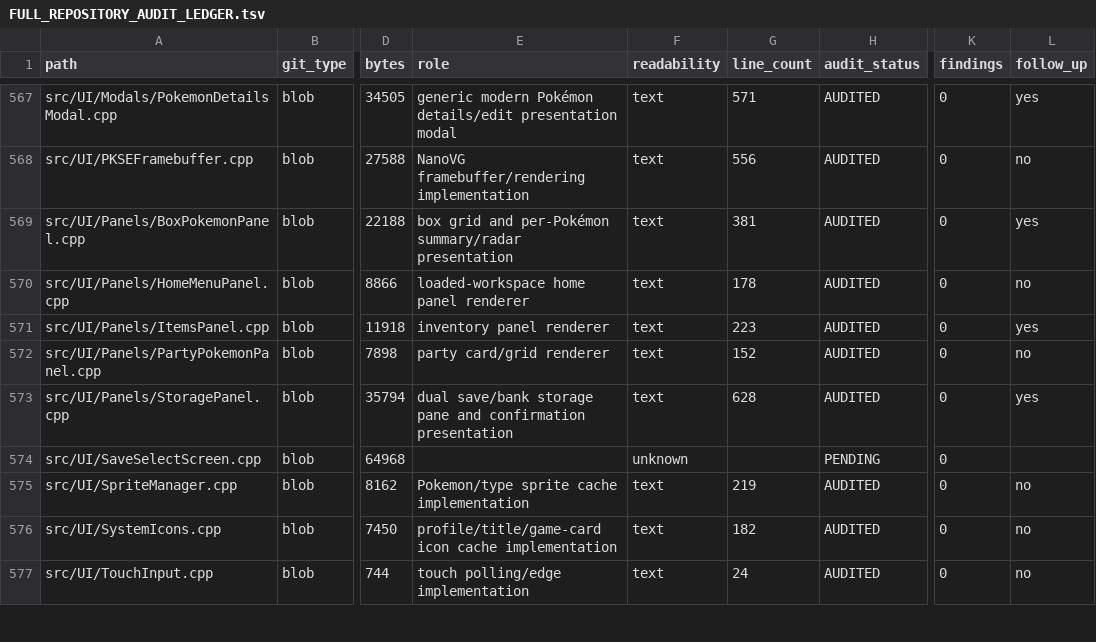
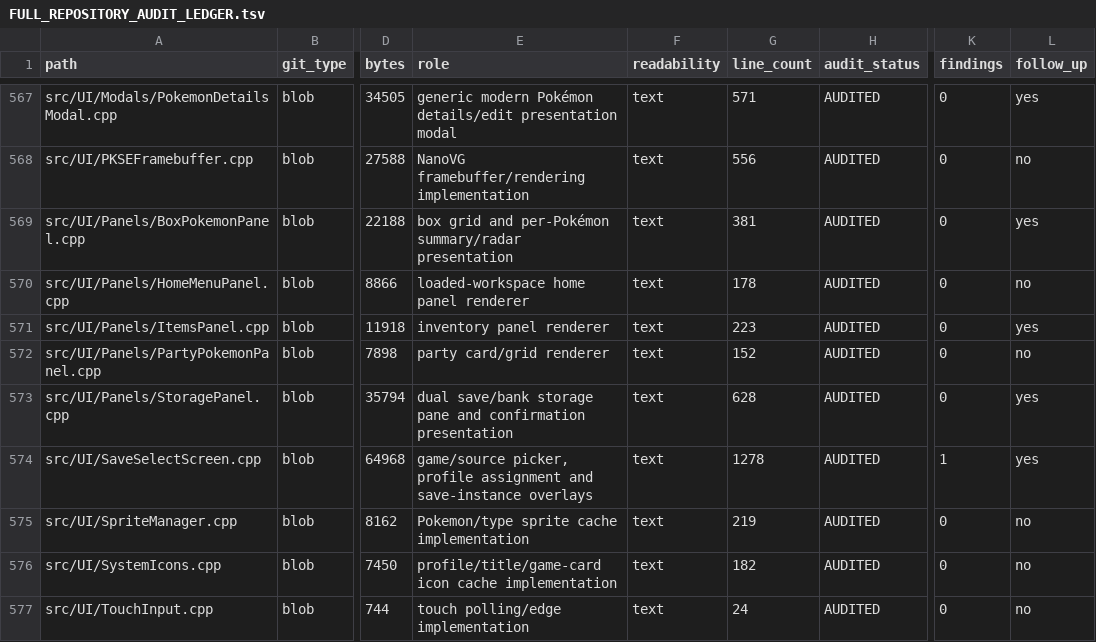
Before and after one commit to GlitchedZeus/PokeBank-NX, a TSV file: docs/FULL_REPOSITORY_AUDIT_LEDGER.tsv, drawn as a sheet; only a part is shown, gaps mark what is left out; the diff names each change by its address in the sheet, - before the commit and + after, or states it on an @@ line.

Commit message:
audit: complete SaveSelectScreen review

```diff
--- a/docs/FULL_REPOSITORY_AUDIT_LEDGER.tsv
+++ b/docs/FULL_REPOSITORY_AUDIT_LEDGER.tsv
-E574 (role): (empty)
+E574 (role): game/source picker, profile assignment and save-instance overlays
-F574 (readability): unknown
+F574 (readability): text
-G574 (line_count): (empty)
+G574 (line_count): 1278
-H574 (audit_status): PENDING
+H574 (audit_status): AUDITED
-K574 (findings): 0
+K574 (findings): 1
-L574 (follow_up): (empty)
+L574 (follow_up): yes
```
